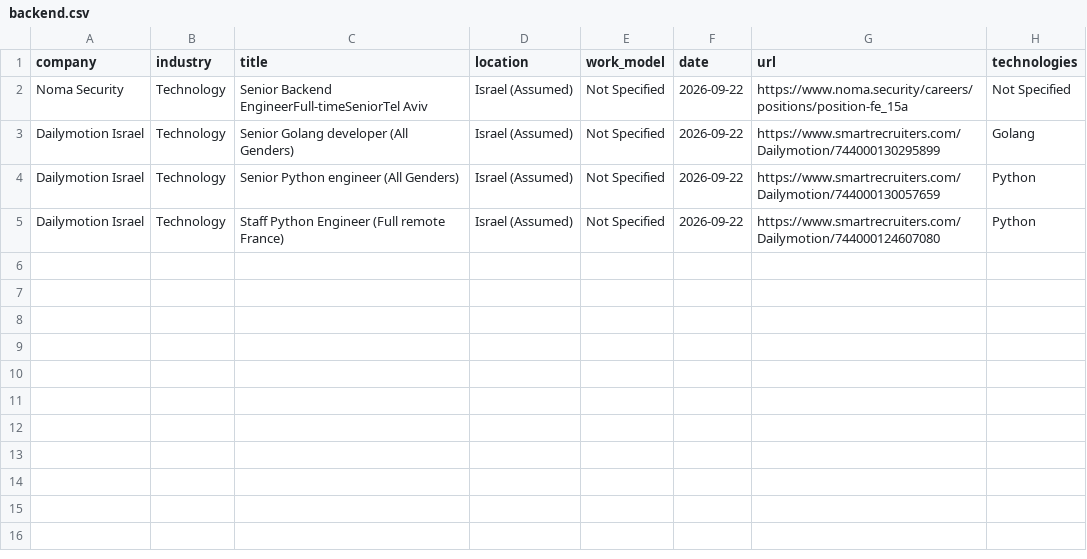
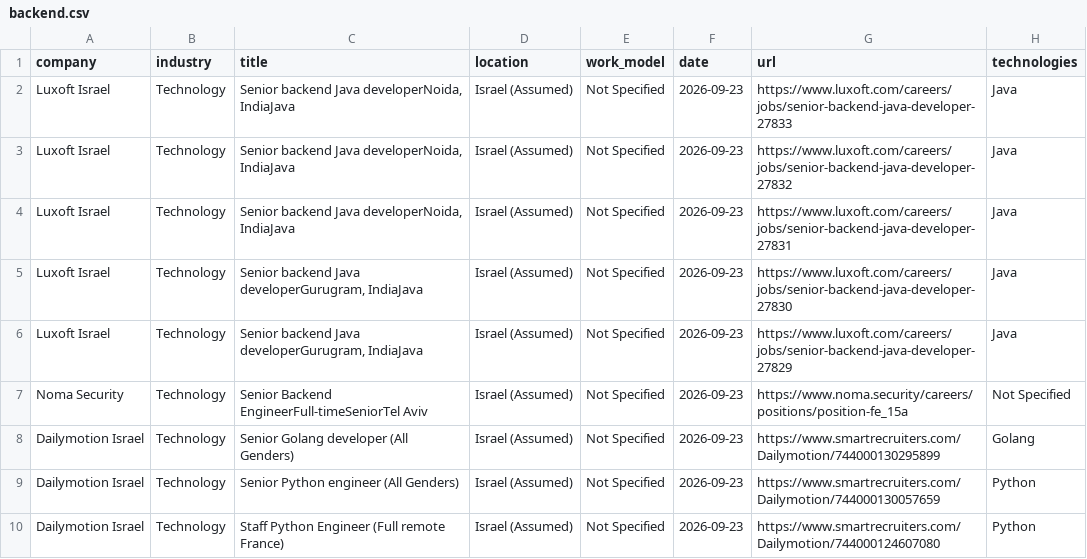
Before and after one commit to SKleeblatt/Kleeblatt-job-board, a CSV file: jobs/backend.csv, drawn as a sheet.

```diff
--- a/jobs/backend.csv
+++ b/jobs/backend.csv
@@ -1,5 +1,10 @@
 company,industry,title,location,work_model,date,url,technologies
-Noma Security,Technology,Senior Backend EngineerFull-timeSeniorTel Aviv,Israel (Assumed),Not Specified,2026-09-22,https://www.noma.security/careers/positions/position-fe_15a,Not Specified
-Dailymotion Israel,Technology,Senior Golang developer (All Genders),Israel (Assumed),Not Specified,2026-09-22,https://www.smartrecruiters.com/Dailymotion/744000130295899,Golang
-Dailymotion Israel,Technology,Senior Python engineer (All Genders),Israel (Assumed),Not Specified,2026-09-22,https://www.smartrecruiters.com/Dailymotion/744000130057659,Python
-Dailymotion Israel,Technology,Staff Python Engineer (Full remote France),Israel (Assumed),Not Specified,2026-09-22,https://www.smartrecruiters.com/Dailymotion/744000124607080,Python
+Luxoft Israel,Technology,"Senior backend Java developerNoida, IndiaJava",Israel (Assumed),Not Specified,2026-09-23,https://www.luxoft.com/careers/jobs/senior-backend-java-developer-27833,Java
+Luxoft Israel,Technology,"Senior backend Java developerNoida, IndiaJava",Israel (Assumed),Not Specified,2026-09-23,https://www.luxoft.com/careers/jobs/senior-backend-java-developer-27832,Java
+Luxoft Israel,Technology,"Senior backend Java developerNoida, IndiaJava",Israel (Assumed),Not Specified,2026-09-23,https://www.luxoft.com/careers/jobs/senior-backend-java-developer-27831,Java
+Luxoft Israel,Technology,"Senior backend Java developerGurugram, IndiaJava",Israel (Assumed),Not Specified,2026-09-23,https://www.luxoft.com/careers/jobs/senior-backend-java-developer-27830,Java
+Luxoft Israel,Technology,"Senior backend Java developerGurugram, IndiaJava",Israel (Assumed),Not Specified,2026-09-23,https://www.luxoft.com/careers/jobs/senior-backend-java-developer-27829,Java
+Noma Security,Technology,Senior Backend EngineerFull-timeSeniorTel Aviv,Israel (Assumed),Not Specified,2026-09-23,https://www.noma.security/careers/positions/position-fe_15a,Not Specified
+Dailymotion Israel,Technology,Senior Golang developer (All Genders),Israel (Assumed),Not Specified,2026-09-23,https://www.smartrecruiters.com/Dailymotion/744000130295899,Golang
+Dailymotion Israel,Technology,Senior Python engineer (All Genders),Israel (Assumed),Not Specified,2026-09-23,https://www.smartrecruiters.com/Dailymotion/744000130057659,Python
+Dailymotion Israel,Technology,Staff Python Engineer (Full remote France),Israel (Assumed),Not Specified,2026-09-23,https://www.smartrecruiters.com/Dailymotion/744000124607080,Python
```
Also changed, not shown: jobs/Executive_R&D.csv, jobs/data_science.csv, 15 other files.
